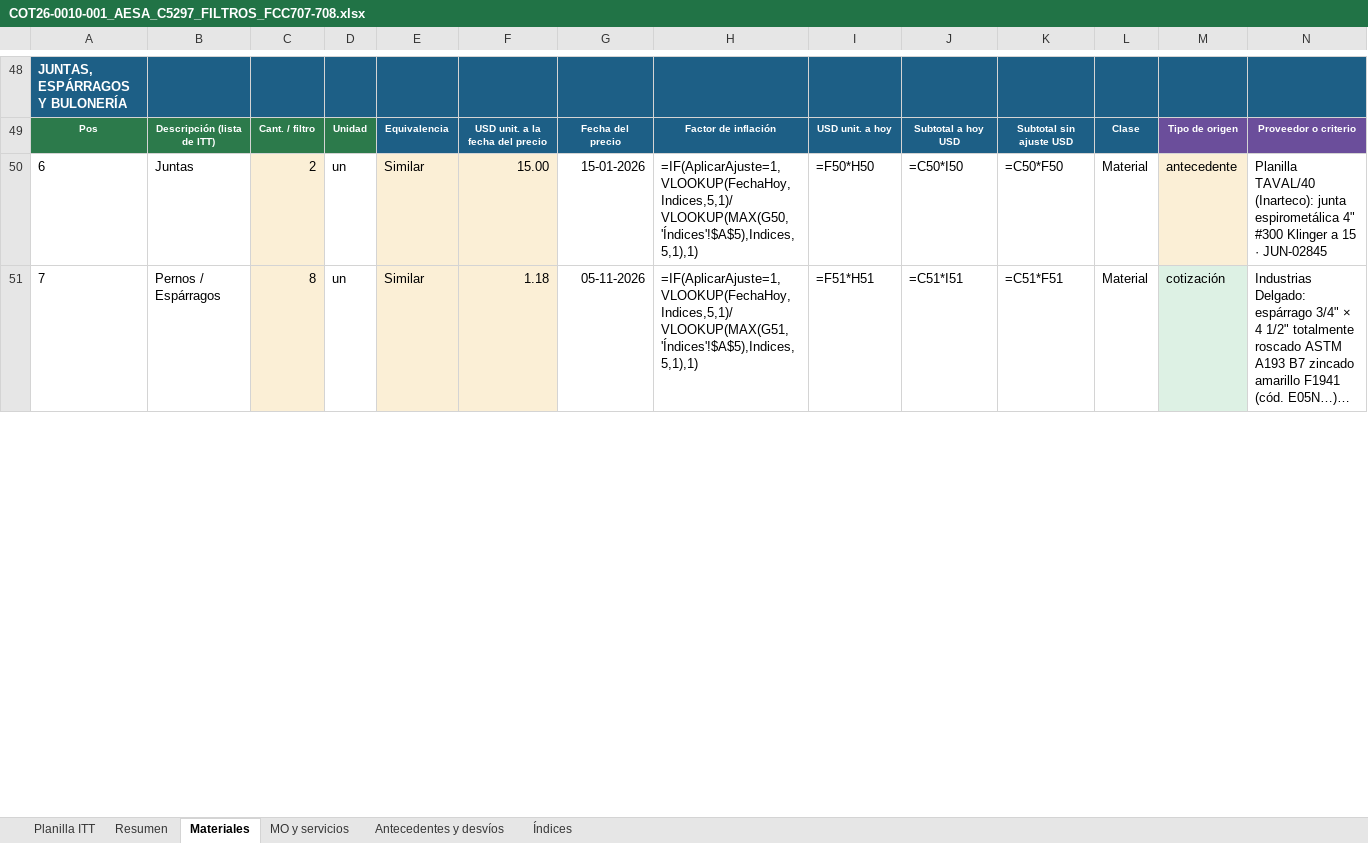
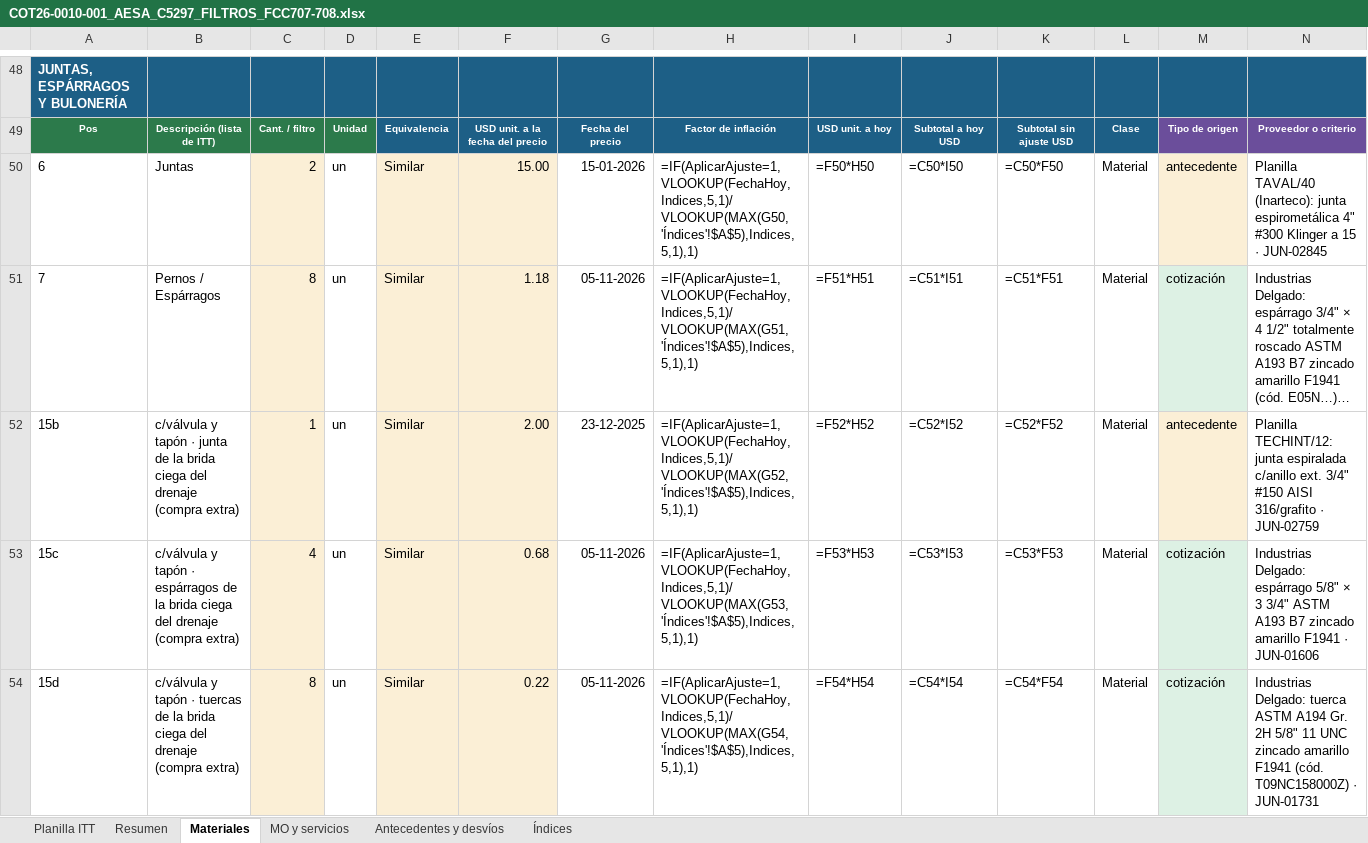
Before and after one commit to ricardoalvarezu2-cyber/cotizador-itt-2.0, an Excel workbook: cotizaciones/COT26-0010-001_AESA_C5297_FILTROS_GAS/COT26-0010-001_AESA_C5297_FILTROS_FCC707-708.xlsx, sheet Materiales, drawn as a sheet; only a part is shown, gaps mark what is left out; long unchanged cells end in …; values as stored, in another font and other column widths than the file's, no borders; formulas without a stored value are shown as written; rows hold the shown columns only; the diff covers the shown part only; the diff names each change by its address in the sheet, - before the commit and + after, or states it on an @@ line.

```diff
--- a/cotizaciones/COT26-0010-001_AESA_C5297_FILTROS_GAS/COT26-0010-001_AESA_C5297_FILTROS_FCC707-708.xlsx (sheet Materiales)
+++ b/cotizaciones/COT26-0010-001_AESA_C5297_FILTROS_GAS/COT26-0010-001_AESA_C5297_FILTROS_FCC707-708.xlsx (sheet Materiales)
+row 52: 15b | c/válvula y tapón · junta de la brida ciega del drenaje (compra extra) | 1 | un | Similar | 2.00 | 23-12-2025 | =IF(AplicarAjuste=1,VLOOKUP(FechaHoy,Indices,5,1)/VLOOKUP(MAX(G52,'Índices'!$A$5),Indices,5,1),1) | =F52*H52 | =C52*I52 | =C52*F52 | Material | antecedente | Planilla TECHINT/12: junta espiralada c/anillo ext. 3/4" #150 AISI 316/grafito · JUN-02759
+row 53: 15c | c/válvula y tapón · espárragos de la brida ciega del drenaje (compra extra) | 4 | un | Similar | 0.68 | 05-11-2026 | =IF(AplicarAjuste=1,VLOOKUP(FechaHoy,Indices,5,1)/VLOOKUP(MAX(G53,'Índices'!$A$5),Indices,5,1),1) | =F53*H53 | =C53*I53 | =C53*F53 | Material | cotización | Industrias Delgado: espárrago 5/8" × 3 3/4" ASTM A193 B7 zincado amarillo F1941 · JUN-01606
+row 54: 15d | c/válvula y tapón · tuercas de la brida ciega del drenaje (compra extra) | 8 | un | Similar | 0.22 | 05-11-2026 | =IF(AplicarAjuste=1,VLOOKUP(FechaHoy,Indices,5,1)/VLOOKUP(MAX(G54,'Índices'!$A$5),Indices,5,1),1) | =F54*H54 | =C54*I54 | =C54*F54 | Material | cotización | Industrias Delgado: tuerca ASTM A194 Gr. 2H 5/8" 11 UNC zincado amarillo F1941 (cód. T09NC158000Z) · JUN-01731
```
Also changed, not shown: 5 added rows, 1 removed row, 93 edited cells and cell formats elsewhere in this sheet, sheet Planilla ITT, sheet MO y servicios, sheet Resumen, cotizaciones/COT26-0010-001_AESA_C5297_FILTROS_GAS/compras/COT26-0010-001_pedido_materiales_compras.xlsx, 21 other files.
